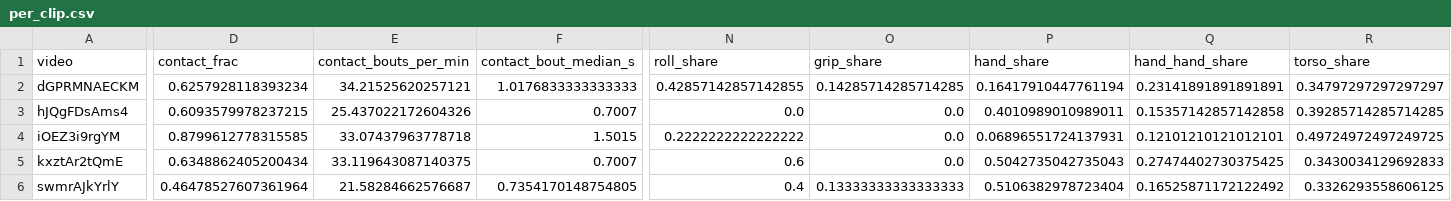
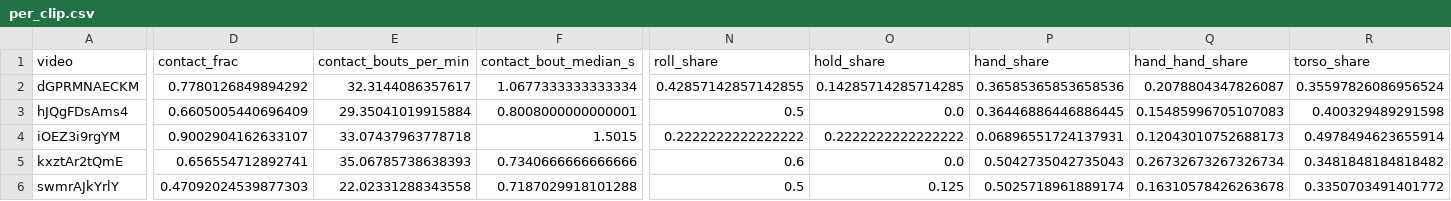
Before and after one commit to asiciliani/ci-movement-analysis, a CSV file: outputs/compare_genres/per_clip.csv, drawn as a sheet; only a part is shown, gaps mark what is left out; the diff covers the shown part only; the diff names each change by its address in the sheet, - before the commit and + after, or states it on an @@ line.

```diff
--- a/outputs/compare_genres/per_clip.csv
+++ b/outputs/compare_genres/per_clip.csv
-O1: grip_share
+O1: hold_share
-D2 (contact_frac): 0.6257928118393234
+D2 (contact_frac): 0.7780126849894292
-E2 (contact_bouts_per_min): 34.21525620257121
+E2 (contact_bouts_per_min): 32.3144086357617
-F2 (contact_bout_median_s): 1.0176833333333333
+F2 (contact_bout_median_s): 1.0677333333333334
-P2 (hand_share): 0.16417910447761194
+P2 (hand_share): 0.36585365853658536
-Q2 (hand_hand_share): 0.23141891891891891
+Q2 (hand_hand_share): 0.2078804347826087
-R2 (torso_share): 0.34797297297297297
+R2 (torso_share): 0.35597826086956524
-D3 (contact_frac): 0.6093579978237215
+D3 (contact_frac): 0.6605005440696409
-E3 (contact_bouts_per_min): 25.437022172604326
+E3 (contact_bouts_per_min): 29.35041019915884
-F3 (contact_bout_median_s): 0.7007
+F3 (contact_bout_median_s): 0.8008000000000001
-N3 (roll_share): 0.0
+N3 (roll_share): 0.5
-P3 (hand_share): 0.4010989010989011
+P3 (hand_share): 0.36446886446886445
-Q3 (hand_hand_share): 0.15357142857142858
+Q3 (hand_hand_share): 0.15485996705107083
-R3 (torso_share): 0.39285714285714285
+R3 (torso_share): 0.400329489291598
-D4 (contact_frac): 0.8799612778315585
+D4 (contact_frac): 0.9002904162633107
-O4 (hold_share): 0.0
+O4 (hold_share): 0.2222222222222222
-Q4 (hand_hand_share): 0.12101210121012101
+Q4 (hand_hand_share): 0.12043010752688173
-R4 (torso_share): 0.49724972497249725
+R4 (torso_share): 0.4978494623655914
-D5 (contact_frac): 0.6348862405200434
+D5 (contact_frac): 0.656554712892741
-E5 (contact_bouts_per_min): 33.119643087140375
+E5 (contact_bouts_per_min): 35.06785738638393
-F5 (contact_bout_median_s): 0.7007
+F5 (contact_bout_median_s): 0.7340666666666666
-Q5 (hand_hand_share): 0.27474402730375425
+Q5 (hand_hand_share): 0.26732673267326734
-R5 (torso_share): 0.3430034129692833
+R5 (torso_share): 0.3481848184818482
-D6 (contact_frac): 0.46478527607361964
+D6 (contact_frac): 0.47092024539877303
-E6 (contact_bouts_per_min): 21.58284662576687
+E6 (contact_bouts_per_min): 22.02331288343558
-F6 (contact_bout_median_s): 0.7354170148754805
+F6 (contact_bout_median_s): 0.7187029918101288
-N6 (roll_share): 0.4
+N6 (roll_share): 0.5
-O6 (hold_share): 0.13333333333333333
+O6 (hold_share): 0.125
-P6 (hand_share): 0.5106382978723404
+P6 (hand_share): 0.5025718961889174
-Q6 (hand_hand_share): 0.16525871172122492
+Q6 (hand_hand_share): 0.16310578426263678
-R6 (torso_share): 0.3326293558606125
+R6 (torso_share): 0.3350703491401772
```
Also changed, not shown: 68 edited cells elsewhere in this file, 7 other files.
